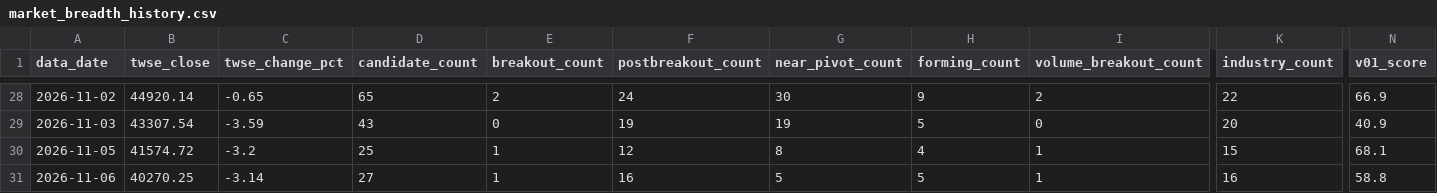
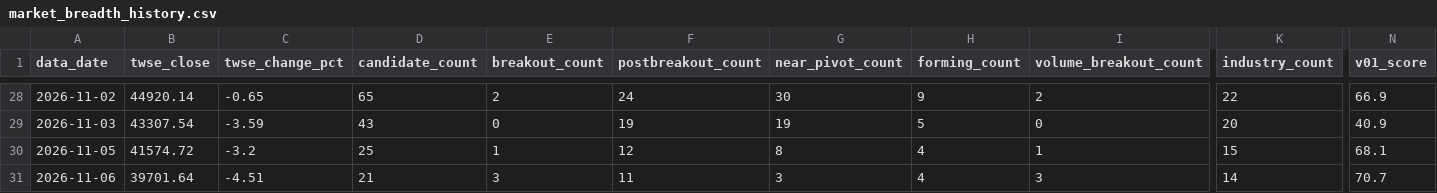
Before and after one commit to pichun21/vcp-stock-tool, a CSV file: data/market_breadth_history.csv, drawn as a sheet; only a part is shown, gaps mark what is left out; the diff covers the shown part only; the diff names each change by its address in the sheet, - before the commit and + after, or states it on an @@ line.

```diff
--- a/data/market_breadth_history.csv
+++ b/data/market_breadth_history.csv
-B31 (twse_close): 40270.25
+B31 (twse_close): 39701.64
-C31 (twse_change_pct): -3.14
+C31 (twse_change_pct): -4.51
-D31 (candidate_count): 27
+D31 (candidate_count): 21
-E31 (breakout_count): 1
+E31 (breakout_count): 3
-F31 (postbreakout_count): 16
+F31 (postbreakout_count): 11
-G31 (near_pivot_count): 5
+G31 (near_pivot_count): 3
-H31 (forming_count): 5
+H31 (forming_count): 4
-I31 (volume_breakout_count): 1
+I31 (volume_breakout_count): 3
-K31 (industry_count): 16
+K31 (industry_count): 14
-N31 (v01_score): 58.8
+N31 (v01_score): 70.7
```
Also changed, not shown: 11 edited cells elsewhere in this file, 4 other files.
